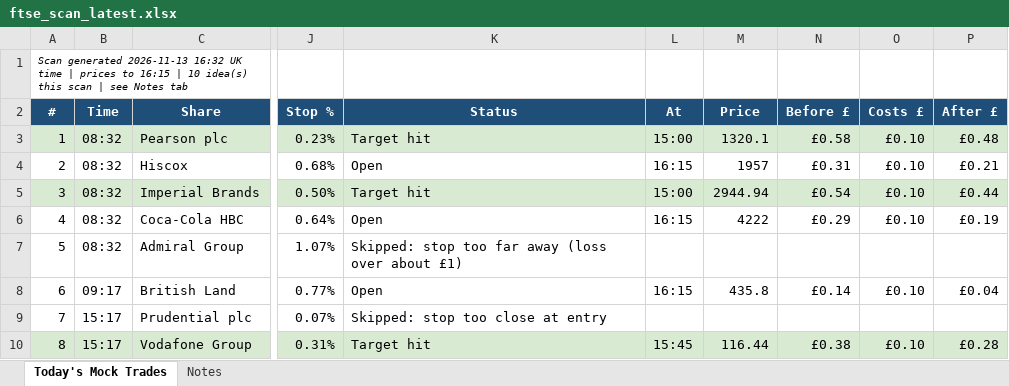
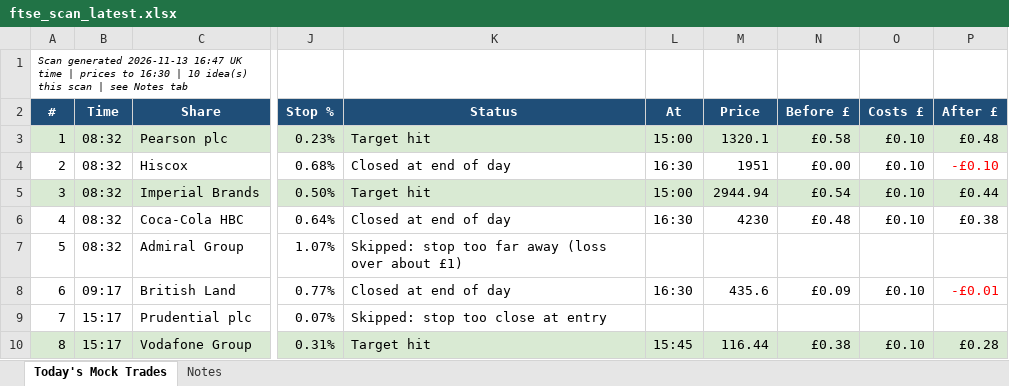
Before and after one commit to philwright210458-blip/ftse-trader, an Excel workbook: ftse_scan_latest.xlsx, sheet Today's Mock Trades, drawn as a sheet; only a part is shown, gaps mark what is left out; values as stored, in another font and other column widths than the file's, no borders; the diff names each change by its address in the sheet, - before the commit and + after, or states it on an @@ line.

```diff
--- a/ftse_scan_latest.xlsx (sheet Today's Mock Trades)
+++ b/ftse_scan_latest.xlsx (sheet Today's Mock Trades)
-A1 (#): …generated 2026-11-13 16:32 UK time | prices to 16:15 | 10…
+A1 (#): …generated 2026-11-13 16:47 UK time | prices to 16:30 | 10…
-K4 (Status): Open
+K4 (Status): Closed at end of day
-L4 (At): 16:15
+L4 (At): 16:30
-M4 (Price): 1957
+M4 (Price): 1951
-N4 (Before £): £0.31
+N4 (Before £): £0.00
-P4 (After £): £0.21
+P4 (After £): -£0.10
-P4 text colour: black
+P4 text colour: #FF0000
-K6 (Status): Open
+K6 (Status): Closed at end of day
-L6 (At): 16:15
+L6 (At): 16:30
-M6 (Price): 4222
+M6 (Price): 4230
-N6 (Before £): £0.29
+N6 (Before £): £0.48
-P6 (After £): £0.19
+P6 (After £): £0.38
-K8 (Status): Open
+K8 (Status): Closed at end of day
-L8 (At): 16:15
+L8 (At): 16:30
-M8 (Price): 435.8
+M8 (Price): 435.6
-N8 (Before £): £0.14
+N8 (Before £): £0.09
-P8 (After £): £0.04
+P8 (After £): -£0.01
-P8 text colour: black
+P8 text colour: #FF0000
```
Also changed, not shown: 2 other files.
